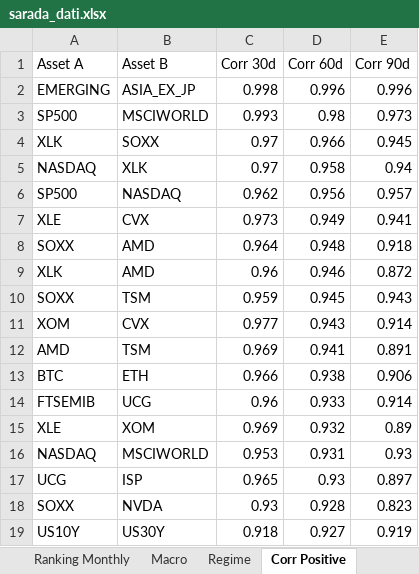
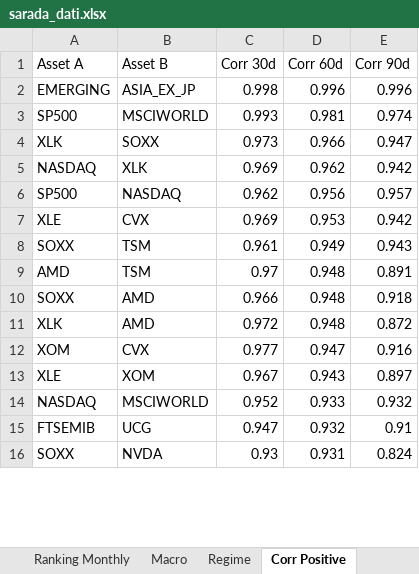
Before and after one commit to giapal96-star/jennifer-trading-dashbord, an Excel workbook: docs/sarada_dati.xlsx, sheet Corr Positive, drawn as a sheet; only a part is shown; values as stored, in another font and other column widths than the file's, no borders; removed rows and columns are numbered as before the commit, all else as after; the diff covers the shown part only; the diff names each change by its address in the sheet, - before the commit and + after, or states it on an @@ line.

```diff
--- a/docs/sarada_dati.xlsx (sheet Corr Positive)
+++ b/docs/sarada_dati.xlsx (sheet Corr Positive)
-D3 (Corr 60d): 0.98
+D3 (Corr 60d): 0.981
-E3 (Corr 90d): 0.973
+E3 (Corr 90d): 0.974
-C4 (Corr 30d): 0.97
+C4 (Corr 30d): 0.973
-E4 (Corr 90d): 0.945
+E4 (Corr 90d): 0.947
-C5 (Corr 30d): 0.97
+C5 (Corr 30d): 0.969
-D5 (Corr 60d): 0.958
+D5 (Corr 60d): 0.962
-E5 (Corr 90d): 0.94
+E5 (Corr 90d): 0.942
-C7 (Corr 30d): 0.973
+C7 (Corr 30d): 0.969
-D7 (Corr 60d): 0.949
+D7 (Corr 60d): 0.953
-E7 (Corr 90d): 0.941
+E7 (Corr 90d): 0.942
+row 8: SOXX | TSM | 0.961 | 0.949 | 0.943
+row 9: AMD | TSM | 0.97 | 0.948 | 0.891
-C10 (Corr 30d): 0.964
+C10 (Corr 30d): 0.966
-C11 (Corr 30d): 0.96
+C11 (Corr 30d): 0.972
-D11 (Corr 60d): 0.946
+D11 (Corr 60d): 0.948
-row 10: SOXX | TSM | 0.959 | 0.945 | 0.943
-D12 (Corr 60d): 0.943
+D12 (Corr 60d): 0.947
-E12 (Corr 90d): 0.914
+E12 (Corr 90d): 0.916
-row 12: AMD | TSM | 0.969 | 0.941 | 0.891
-row 13: BTC | ETH | 0.966 | 0.938 | 0.906
-row 14: FTSEMIB | UCG | 0.96 | 0.933 | 0.914
-C13 (Corr 30d): 0.969
+C13 (Corr 30d): 0.967
-D13 (Corr 60d): 0.932
+D13 (Corr 60d): 0.943
-E13 (Corr 90d): 0.89
+E13 (Corr 90d): 0.897
-C14 (Corr 30d): 0.953
+C14 (Corr 30d): 0.952
-D14 (Corr 60d): 0.931
+D14 (Corr 60d): 0.933
-E14 (Corr 90d): 0.93
+E14 (Corr 90d): 0.932
-row 17: UCG | ISP | 0.965 | 0.93 | 0.897
+row 15: FTSEMIB | UCG | 0.947 | 0.932 | 0.91
-D16 (Corr 60d): 0.928
+D16 (Corr 60d): 0.931
-E16 (Corr 90d): 0.823
+E16 (Corr 90d): 0.824
-row 19: US10Y | US30Y | 0.918 | 0.927 | 0.919
```
Also changed, not shown: 4 added rows, 1 removed row and 3 edited cells elsewhere in this sheet, sheet Ranking Weekly, sheet Ranking Monthly, sheet Ranking Daily, sheet Corr Negative, sheet Macro, sheet Regime, 2 other files.
